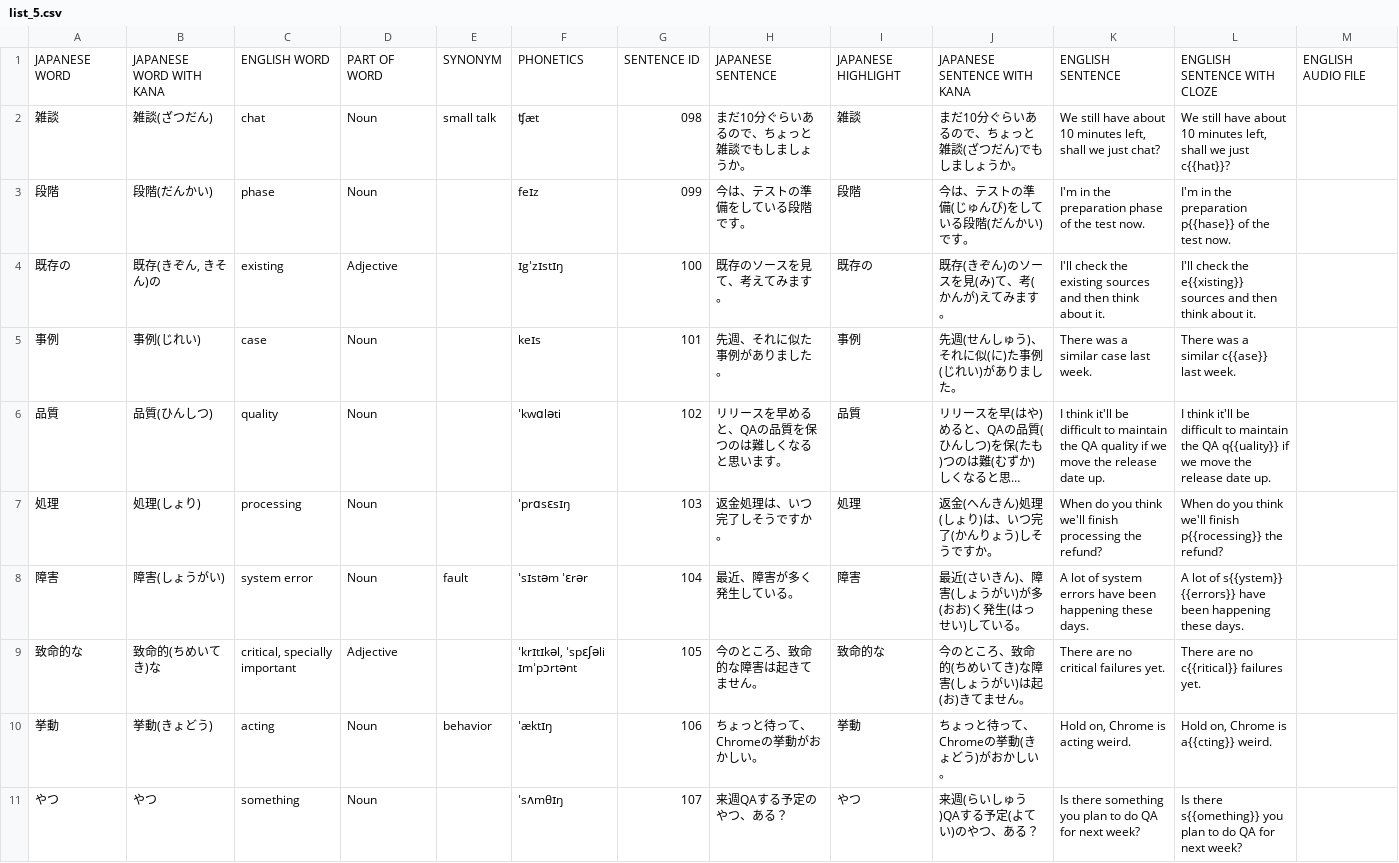
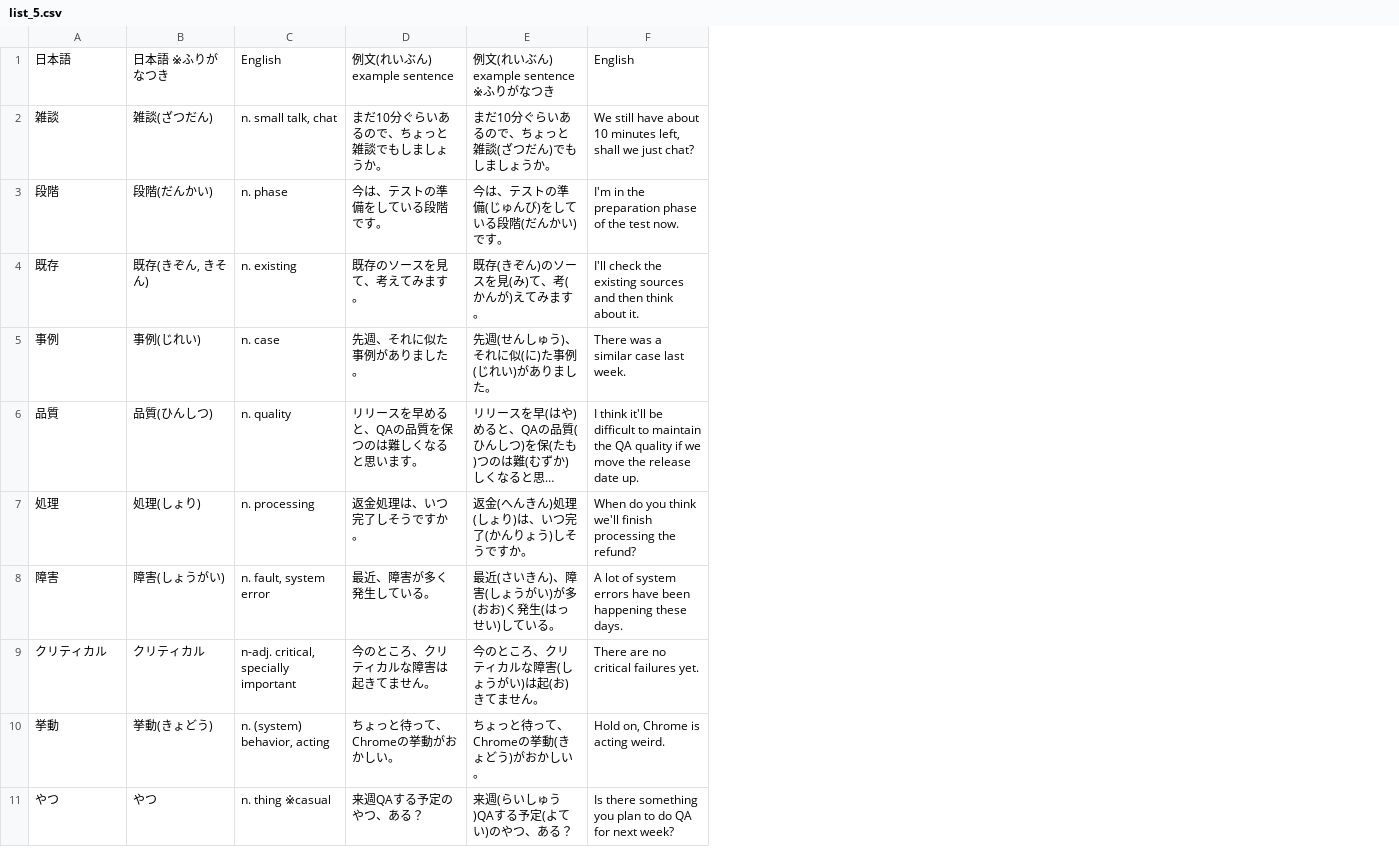
Before and after one commit to OpenFlashcard/engineer-vocabulary-list, a CSV file: csv/list_5.csv, drawn as a sheet; only a part is shown; long unchanged cells end in …; removed rows and columns are numbered as before the commit, all else as after; the diff names each change by its address in the sheet, - before the commit and + after, or states it on an @@ line.

```diff
--- a/csv/list_5.csv
+++ b/csv/list_5.csv
-column C, rows 2-8: chat | phase | existing | case | quality | processing | system error; rows 10-11: acting | something
-column D, rows 2-8: Noun | Noun | Adjective | Noun | Noun | Noun | Noun; rows 10-11: Noun | Noun
-column E, rows 2-8: small talk |  |  |  |  |  | fault; row 10: behavior
-column F, rows 2-8: ʧæt | feɪz | ɪgˈzɪstɪŋ | keɪs | ˈkwɑləti | ˈprɑsɛsɪŋ | ˈsɪstəm ˈɛrər; rows 10-11: ˈæktɪŋ | ˈsʌmθɪŋ
-column G, rows 2-8: 098 | 099 | 100 | 101 | 102 | 103 | 104; rows 10-11: 106 | 107
+column C, rows 2-8: n. small talk, chat | n. phase | n. existing | n. case | n. quality | n. processing | n. fault, system error; rows 10-11: n. (system) behavior, acting | n. thing ※casual
-column I, rows 2-8: 雑談 | 段階 | 既存の | 事例 | 品質 | 処理 | 障害; rows 10-11: 挙動 | やつ
-column L, rows 2-8: We still have about 10 minutes left, shall we just c{{hat}}? | I'm in the preparation p{{hase}} of the test now. | I'll check the e{{xisting}} sources and then think about it. | There was a similar c{{ase}} last week. | I think it'll be difficult to maintain the QA q{{uality}} if we move the release date up. | When do you think we'll finish p{{rocessing}} the refund? | A lot of s{{ystem}} {{errors}} have been happening these days.; rows 10-11: Hold on, Chrome is a{{cting}} weird. | Is there s{{omething}} you plan to do QA for next week?
-column M, empty
-row 1: JAPANESE WORD | JAPANESE WORD WITH KANA | ENGLISH WORD | PART OF WORD | SYNONYM | PHONETICS | SENTENCE ID | JAPANESE SENTENCE | JAPANESE HIGHLIGHT | JAPANESE SENTENCE WITH KANA | ENGLISH SENTENCE | ENGLISH SENTENCE WITH CLOZE | ENGLISH AUDIO FILE
+row 1: 日本語 | 日本語 ※ふりがなつき | English | 例文(れいぶん) example sentence | 例文(れいぶん) example sentence ※ふりがなつき | English
-A4: 既存の
+A4: 既存
-B4: 既存(きぞん, きそん)の
+B4: 既存(きぞん, きそん)
-row 9: 致命的な | 致命的(ちめいてき)な | critical, specially important | Adjective |  | ˈkrɪtɪkəl, ˈspɛʃəli ɪmˈpɔrtənt | 105 | 今のところ、致命的な障害は起きてません。 | 致命的な | 今のところ、致命的(ちめいてき)な障害(しょうがい)は起(お)きてません。 | There are no critical failures yet. | There are no c{{ritical}} failures yet.
+row 9: クリティカル | クリティカル | n-adj. critical, specially important | 今のところ、クリティカルな障害は起きてません。 | 今のところ、クリティカルな障害(しょうがい)は起(お)きてません。 | There are no critical failures yet.
```
Also changed, not shown: csv/list_1.csv, csv/list_2.csv, 31 other files.
